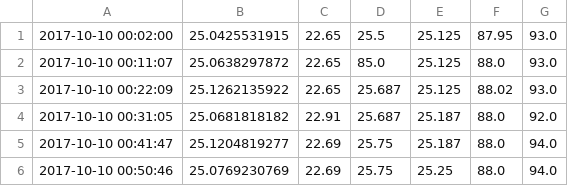
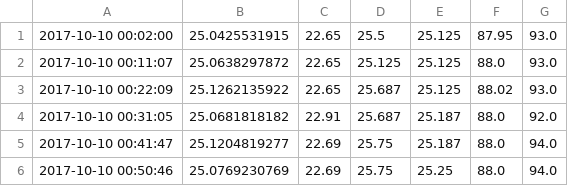
Before and after one commit to swamptemp/swamptemp.github.io, a CSV file: data/2017-10/2017-10-10.csv, drawn as a sheet; only a part is shown.

```diff
--- a/data/2017-10/2017-10-10.csv
+++ b/data/2017-10/2017-10-10.csv
@@ -1,3 +1,3 @@
 2017-10-10 00:02:00,25.0425531915,22.65,25.5,25.125,87.95,93.0
-2017-10-10 00:11:07,25.0638297872,22.65,85.0,25.125,88.0,93.0
+2017-10-10 00:11:07,25.0638297872,22.65,25.125,25.125,88.0,93.0
 2017-10-10 00:22:09,25.1262135922,22.65,25.687,25.125,88.02,93.0
```
Also changed, not shown: data/2017-10/2017-10-09.csv, 1 other file.
